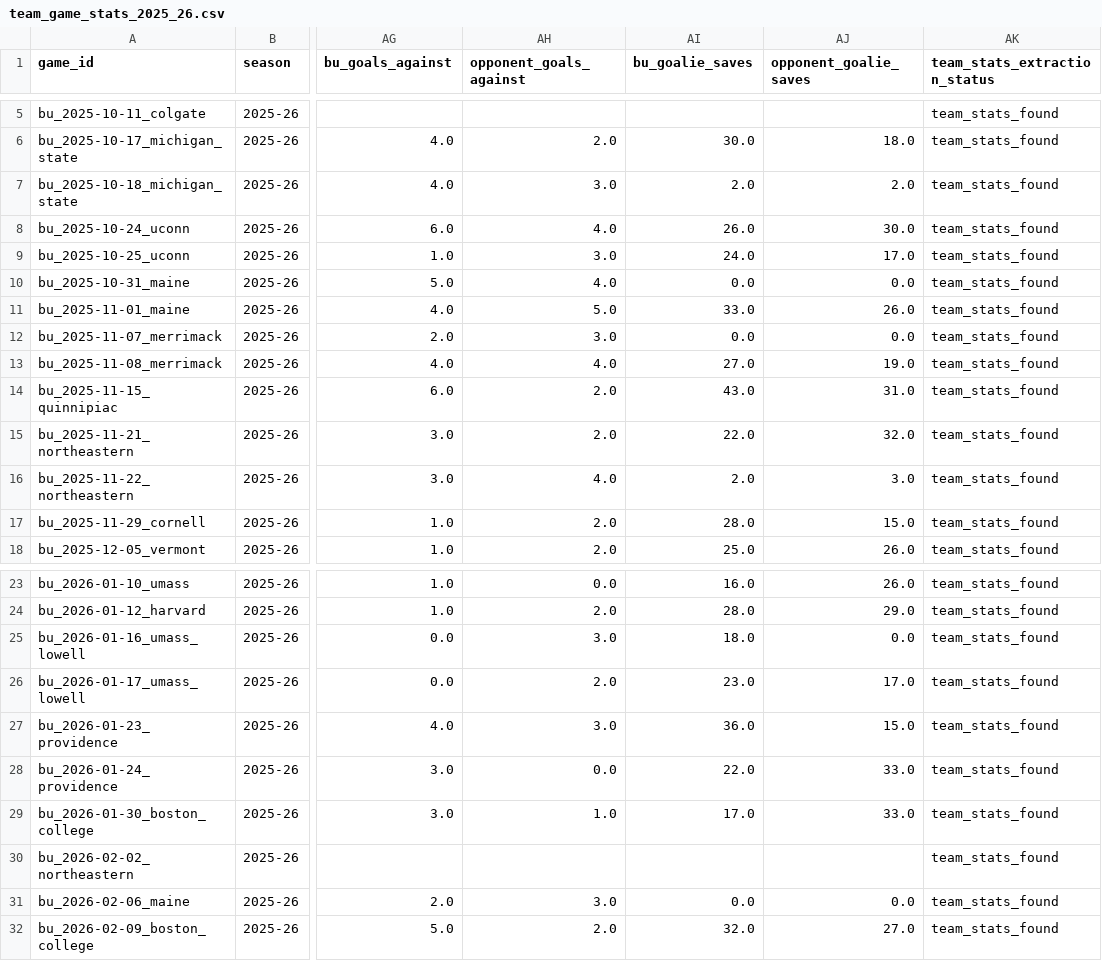
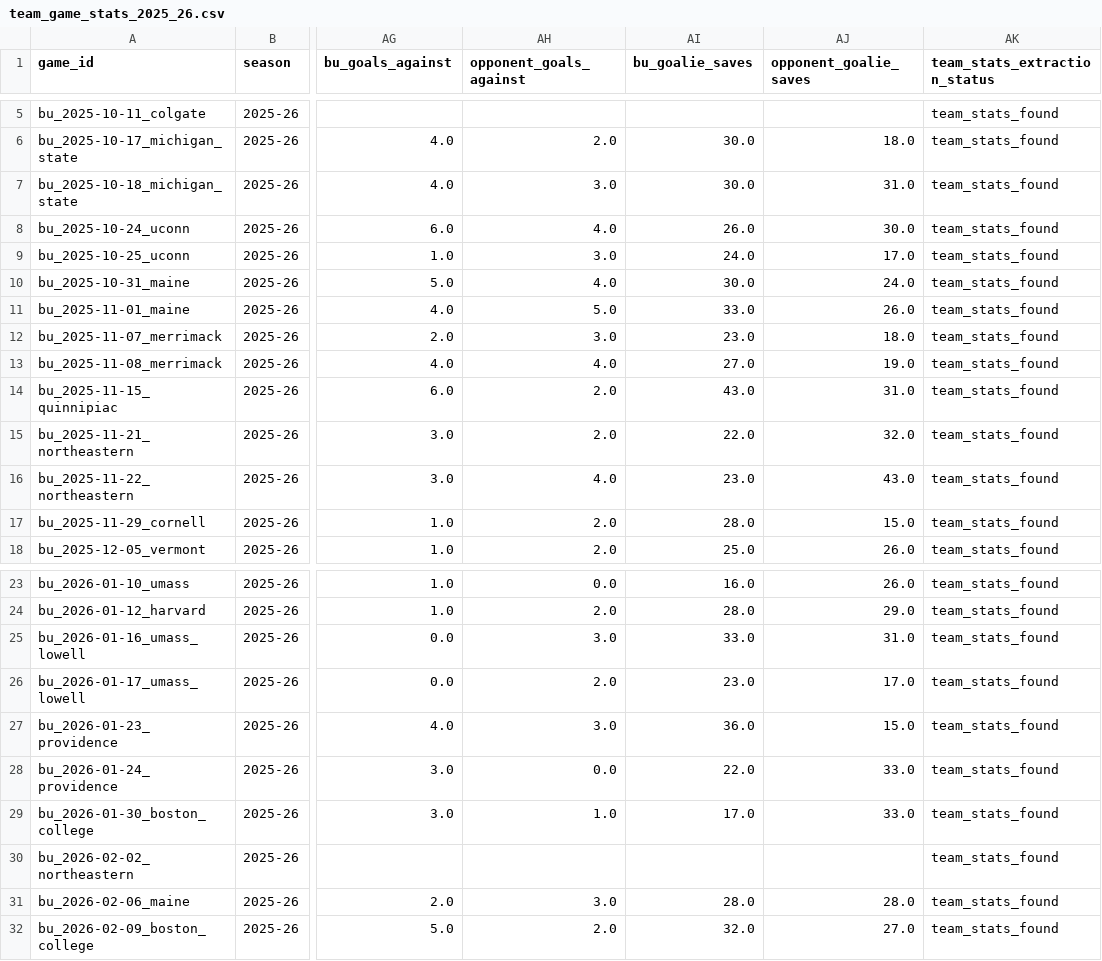
Before and after one commit to TrentRice/BUHockey_OpponentScoutingTool_MLModel, a CSV file: data/processed/boxscores/team_game_stats_2025_26.csv, drawn as a sheet; only a part is shown, gaps mark what is left out; the diff names each change by its address in the sheet, - before the commit and + after, or states it on an @@ line.

```diff
--- a/data/processed/boxscores/team_game_stats_2025_26.csv
+++ b/data/processed/boxscores/team_game_stats_2025_26.csv
-AI7 (bu_goalie_saves): 2.0
+AI7 (bu_goalie_saves): 30.0
-AJ7 (opponent_goalie_saves): 2.0
+AJ7 (opponent_goalie_saves): 31.0
-AI10 (bu_goalie_saves): 0.0
+AI10 (bu_goalie_saves): 30.0
-AJ10 (opponent_goalie_saves): 0.0
+AJ10 (opponent_goalie_saves): 24.0
-AI12 (bu_goalie_saves): 0.0
+AI12 (bu_goalie_saves): 23.0
-AJ12 (opponent_goalie_saves): 0.0
+AJ12 (opponent_goalie_saves): 18.0
-AI16 (bu_goalie_saves): 2.0
+AI16 (bu_goalie_saves): 23.0
-AJ16 (opponent_goalie_saves): 3.0
+AJ16 (opponent_goalie_saves): 43.0
-AI25 (bu_goalie_saves): 18.0
+AI25 (bu_goalie_saves): 33.0
-AJ25 (opponent_goalie_saves): 0.0
+AJ25 (opponent_goalie_saves): 31.0
-AI31 (bu_goalie_saves): 0.0
+AI31 (bu_goalie_saves): 28.0
-AJ31 (opponent_goalie_saves): 0.0
+AJ31 (opponent_goalie_saves): 28.0
```
Also changed, not shown: 30 other files.
